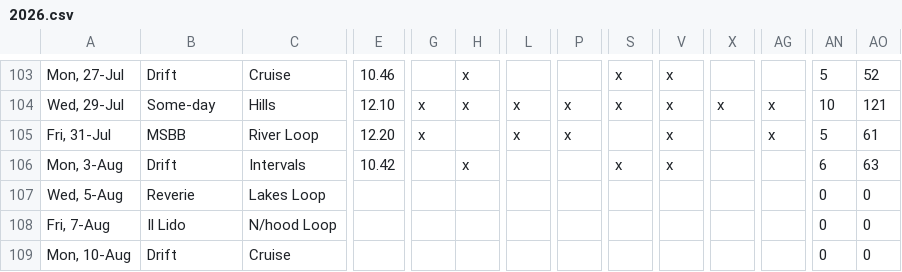
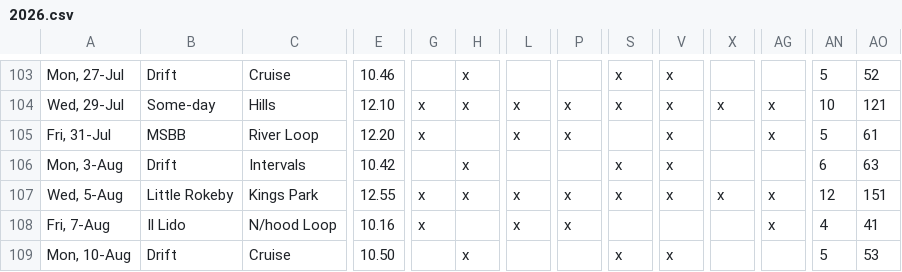
Before and after one commit to cpdis/fctc2025, a CSV file: public/data/2026.csv, drawn as a sheet; only a part is shown, gaps mark what is left out; the diff covers the shown part only; the diff names each change by its address in the sheet, - before the commit and + after, or states it on an @@ line.

```diff
--- a/public/data/2026.csv
+++ b/public/data/2026.csv
-B107: Reverie
+B107: Little Rokeby
-C107: Lakes Loop
+C107: Kings Park
-E107: (empty)
+E107: 12.55
-G107:G108: (empty)
+G107:G108: x
-H107: (empty)
+H107: x
-L107:L108: (empty)
+L107:L108: x
-P107:P108: (empty)
+P107:P108: x
-S107: (empty)
+S107: x
-V107: (empty)
+V107: x
-X107: (empty)
+X107: x
-AG107:AG108: (empty)
+AG107:AG108: x
-AN107: 0
+AN107: 12
-AO107: 0
+AO107: 151
-E108: (empty)
+E108: 10.16
-AN108: 0
+AN108: 4
-AO108: 0
+AO108: 41
-E109: (empty)
+E109: 10.50
-H109: (empty)
+H109: x
-S109: (empty)
+S109: x
-V109: (empty)
+V109: x
-AN109: 0
+AN109: 5
-AO109: 0
+AO109: 53
```
Also changed, not shown: 1 added row, 1 removed row and 67 edited cells elsewhere in this file, 1 other file.
